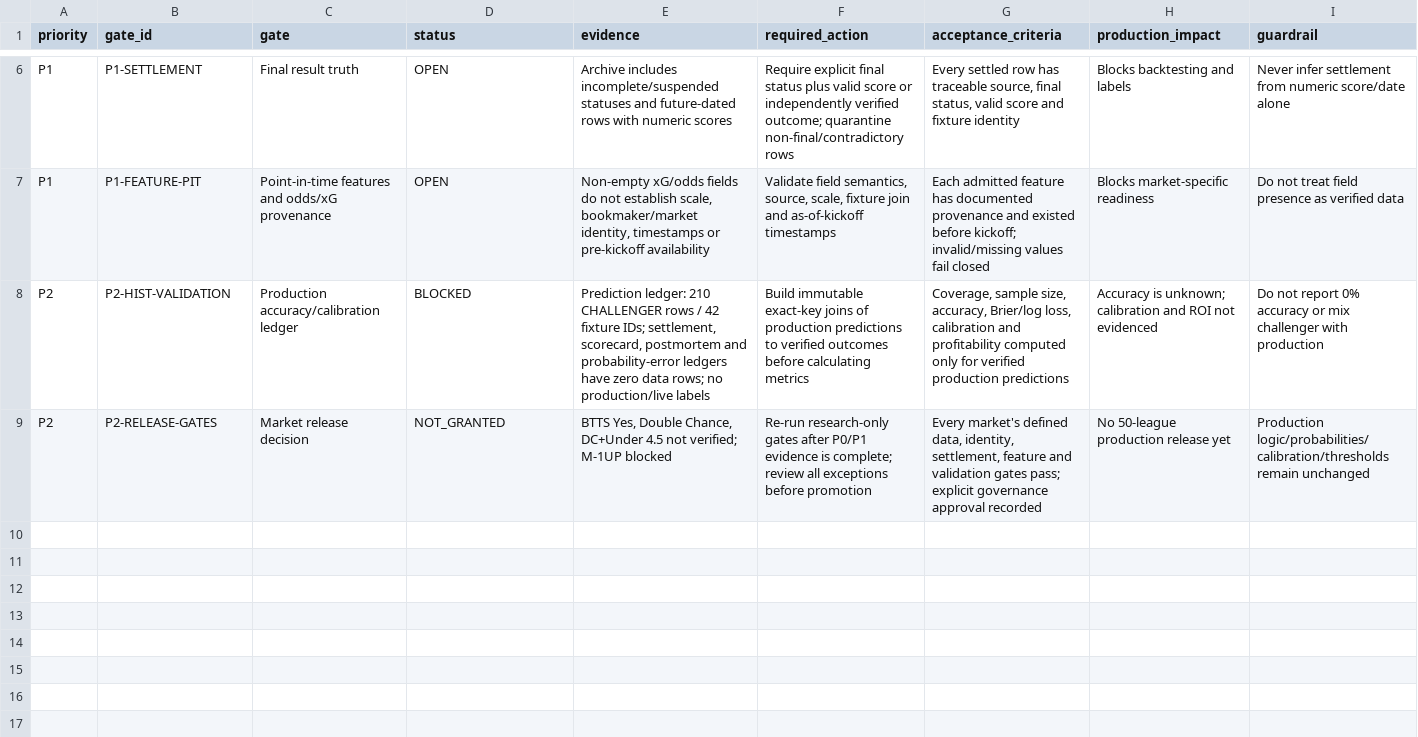
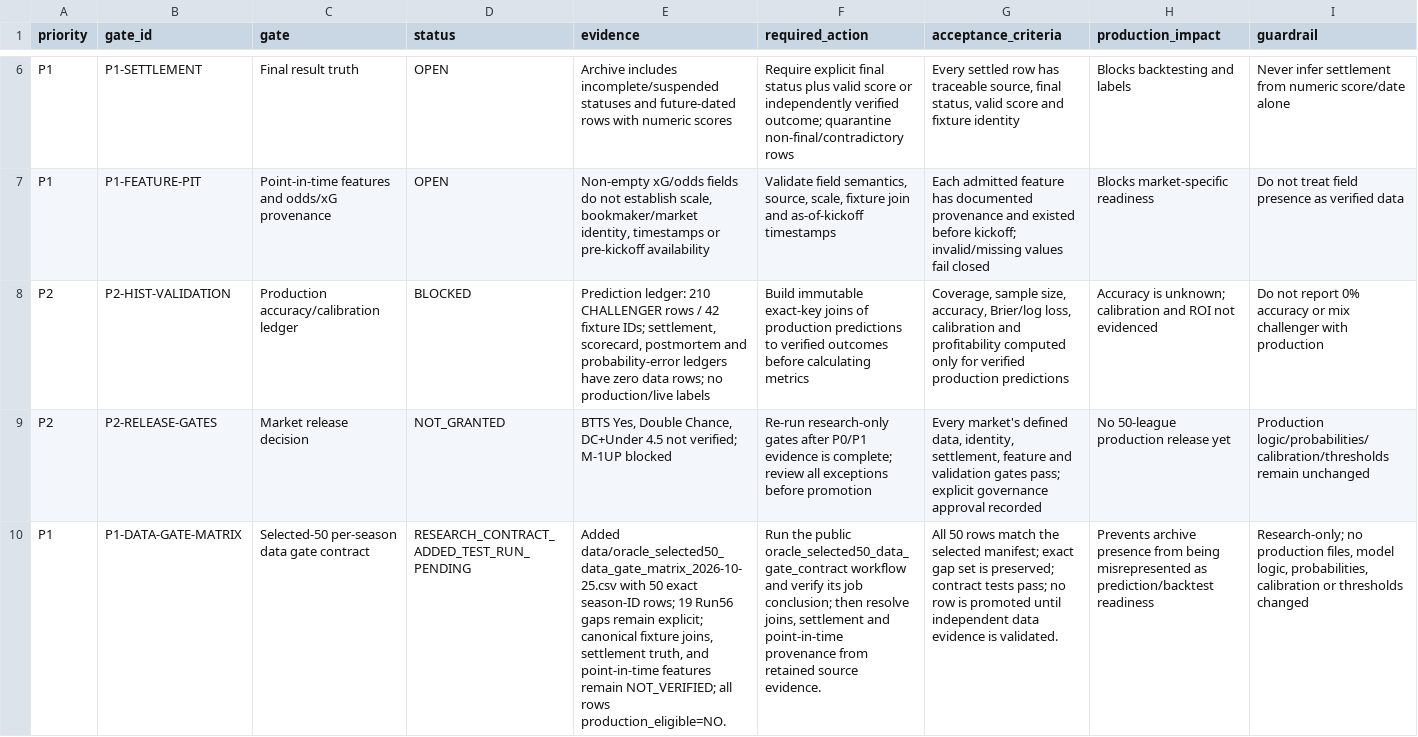
Before and after one commit to dtnzv5by8c-ship-it/oracle-validation-learning, a CSV file: data/oracle_p0_p2_gate_register_2026-10-25.csv, drawn as a sheet; only a part is shown, gaps mark what is left out; the diff names each change by its address in the sheet, - before the commit and + after, or states it on an @@ line.

Commit message:
Track selected-50 data gate contract in P0-P2 register

```diff
--- a/data/oracle_p0_p2_gate_register_2026-10-25.csv
+++ b/data/oracle_p0_p2_gate_register_2026-10-25.csv
+row 10: P1 | P1-DATA-GATE-MATRIX | Selected-50 per-season data gate contract | RESEARCH_CONTRACT_ADDED_TEST_RUN_PENDING | Added data/oracle_selected50_data_gate_matrix_2026-10-25.csv with 50 exact season-ID rows; 19 Run56 gaps remain explicit; canonical fixture joins, settlement truth, and point-in-time features remain NOT_VERIFIED; all rows production_eligible=NO. | Run the public oracle_selected50_data_gate_contract workflow and verify its job conclusion; then resolve joins, settlement and point-in-time provenance from retained source evidence. | All 50 rows match the selected manifest; exact gap set is preserved; contract tests pass; no row is promoted until independent data evidence is validated. | Prevents archive presence from being misrepresented as prediction/backtest readiness | Research-only; no production files, model logic, probabilities, calibration or thresholds changed
```
